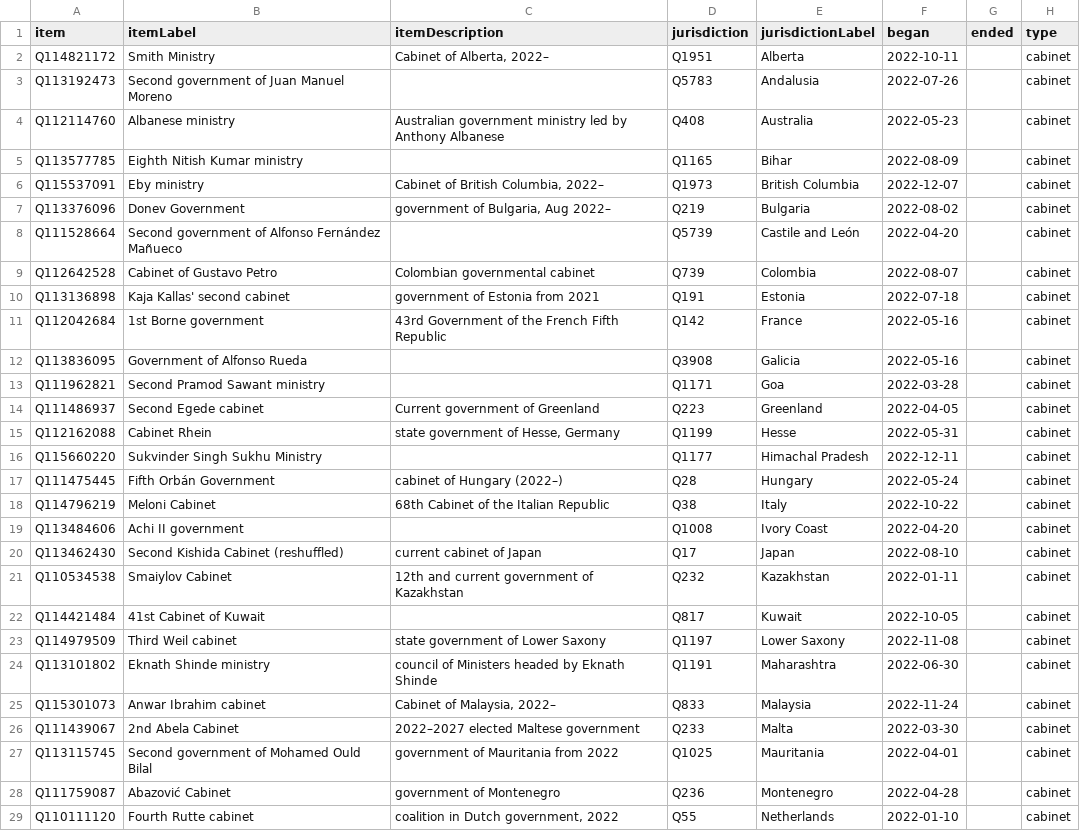
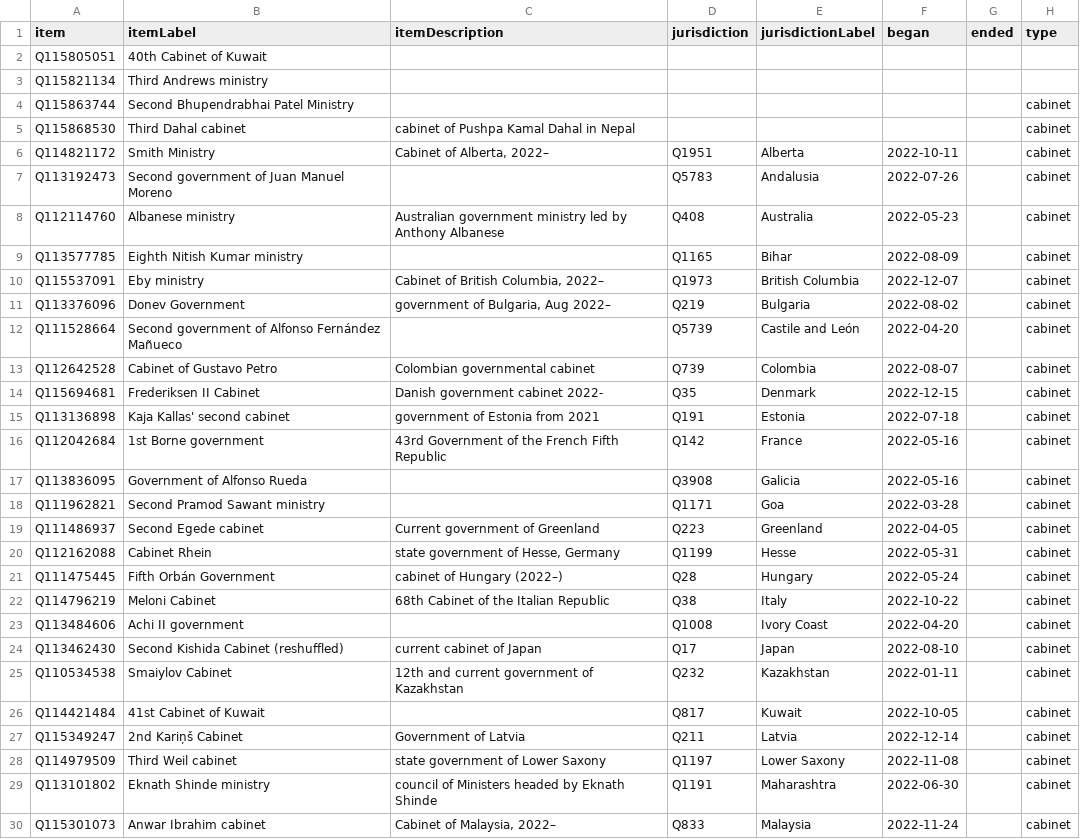
Before and after one commit to every-politician-scrapers/world, a CSV file: wikidata/results/2022-cabinets.csv, drawn as a sheet; only a part is shown; the shorter side is filled out with more unchanged rows; removed rows and columns are numbered as before the commit, all else as after; the diff names each change by its address in the sheet, - before the commit and + after, or states it on an @@ line.

```diff
--- a/wikidata/results/2022-cabinets.csv
+++ b/wikidata/results/2022-cabinets.csv
+row 2: Q115805051 | 40th Cabinet of Kuwait
+row 3: Q115821134 | Third Andrews ministry
+row 4: Q115863744 | Second Bhupendrabhai Patel Ministry |  |  |  |  |  | cabinet
+row 5: Q115868530 | Third Dahal cabinet | cabinet of Pushpa Kamal Dahal in Nepal |  |  |  |  | cabinet
+row 14: Q115694681 | Frederiksen II Cabinet | Danish government cabinet 2022- | Q35 | Denmark | 2022-12-15 |  | cabinet
-row 16: Q115660220 | Sukvinder Singh Sukhu Ministry |  | Q1177 | Himachal Pradesh | 2022-12-11 |  | cabinet
+row 27: Q115349247 | 2nd Kariņš Cabinet | Government of Latvia | Q211 | Latvia | 2022-12-14 |  | cabinet
```
Also changed, not shown: wikidata/results/2018-cabinets.csv, wikidata/results/2019-cabinets.csv, 6 other files.
